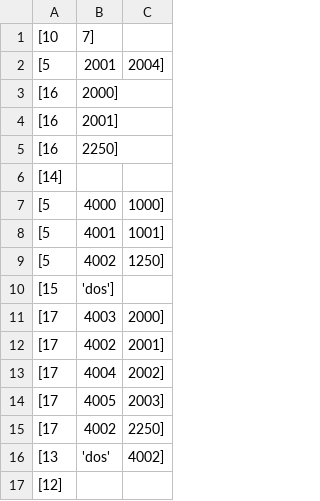
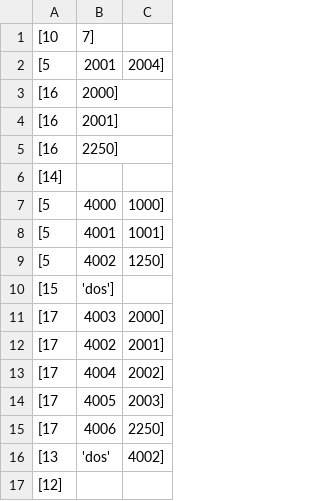
Before and after one commit to carooobregon/compilador-conchav2, a CSV file: quadruples.csv, drawn as a sheet.

```diff
--- a/quadruples.csv
+++ b/quadruples.csv
@@ -14,3 +14,3 @@
 [17, 4005, 2003]
-[17, 4002, 2250]
+[17, 4006, 2250]
 [13, 'dos', 4002]
```
Also changed, not shown: 1 other file.
